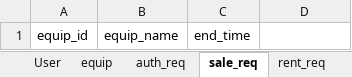
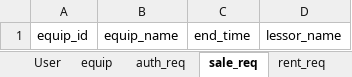
Before and after one commit to BrightAE/bighw-backend, an Excel workbook: tables.xlsx, sheet sale_req, drawn as a sheet; values as stored, in another font and other column widths than the file's, no borders; the diff names each change by its address in the sheet, - before the commit and + after, or states it on an @@ line.

```diff
--- a/tables.xlsx (sheet sale_req)
+++ b/tables.xlsx (sheet sale_req)
-D1: (empty)
+D1: lessor_name
```
Also changed, not shown: sheet equip, sheet User, sheet rent_req, 1 other file.
